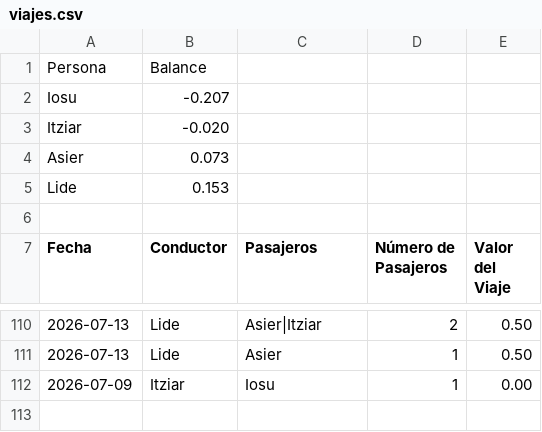
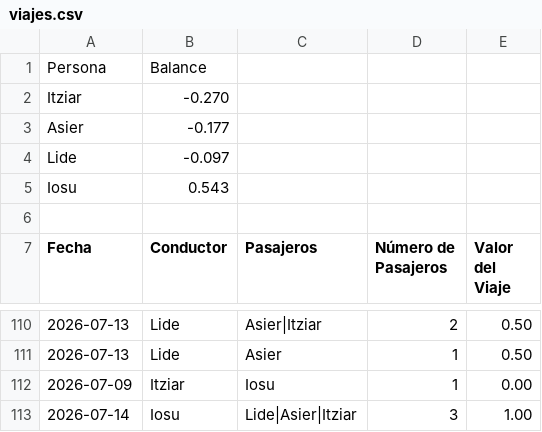
Before and after one commit to iosugomez/kotxea-backend, a CSV file: datos/viajes.csv, drawn as a sheet; only a part is shown, gaps mark what is left out.

Commit message:
Update viajes.csv 2026-07-14T07:35:55.894656

```diff
--- a/datos/viajes.csv
+++ b/datos/viajes.csv
@@ -1,6 +1,6 @@
 Persona,Balance
-Iosu,-0.207
-Itziar,-0.020
-Asier,0.073
-Lide,0.153
+Itziar,-0.270
+Asier,-0.177
+Lide,-0.097
+Iosu,0.543
 
@@ -112 +112,2 @@ Fecha,Conductor,Pasajeros,Número de Pasajeros,Valor del Viaje
 2026-07-09,Itziar,"Iosu",1,0.00
+2026-07-14,Iosu,"Lide|Asier|Itziar",3,1.00
```
